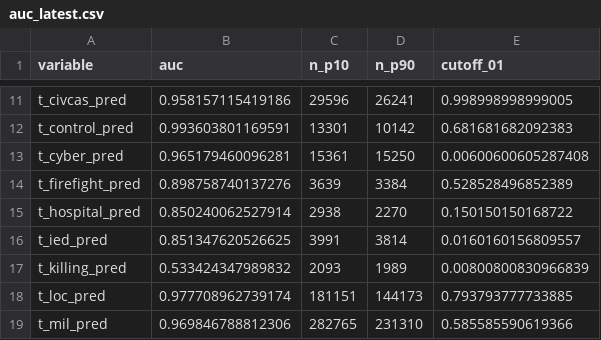
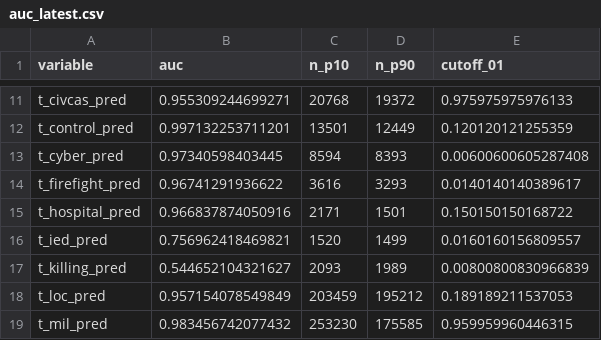
Before and after one commit to zhukovyuri/VIINA, a CSV file: Diagnostics/auc_latest.csv, drawn as a sheet; only a part is shown, gaps mark what is left out; the diff covers the shown part only; the diff names each change by its address in the sheet, - before the commit and + after, or states it on an @@ line.

Commit message:
Data update

```diff
--- a/Diagnostics/auc_latest.csv
+++ b/Diagnostics/auc_latest.csv
-B11 (auc): 0.958157115419186
+B11 (auc): 0.955309244699271
-C11 (n_p10): 29596
+C11 (n_p10): 20768
-D11 (n_p90): 26241
+D11 (n_p90): 19372
-E11 (cutoff_01): 0.998998998999005
+E11 (cutoff_01): 0.975975975976133
-B12 (auc): 0.993603801169591
+B12 (auc): 0.997132253711201
-C12 (n_p10): 13301
+C12 (n_p10): 13501
-D12 (n_p90): 10142
+D12 (n_p90): 12449
-E12 (cutoff_01): 0.681681682092383
+E12 (cutoff_01): 0.120120121255359
-B13 (auc): 0.965179460096281
+B13 (auc): 0.97340598403445
-C13 (n_p10): 15361
+C13 (n_p10): 8594
-D13 (n_p90): 15250
+D13 (n_p90): 8393
-B14 (auc): 0.898758740137276
+B14 (auc): 0.96741291936622
-C14 (n_p10): 3639
+C14 (n_p10): 3616
-D14 (n_p90): 3384
+D14 (n_p90): 3293
-E14 (cutoff_01): 0.528528496852389
+E14 (cutoff_01): 0.0140140140389617
-B15 (auc): 0.850240062527914
+B15 (auc): 0.966837874050916
-C15 (n_p10): 2938
+C15 (n_p10): 2171
-D15 (n_p90): 2270
+D15 (n_p90): 1501
-B16 (auc): 0.851347620526625
+B16 (auc): 0.756962418469821
-C16 (n_p10): 3991
+C16 (n_p10): 1520
-D16 (n_p90): 3814
+D16 (n_p90): 1499
-B17 (auc): 0.533424347989832
+B17 (auc): 0.544652104321627
-B18 (auc): 0.977708962739174
+B18 (auc): 0.957154078549849
-C18 (n_p10): 181151
+C18 (n_p10): 203459
-D18 (n_p90): 144173
+D18 (n_p90): 195212
-E18 (cutoff_01): 0.793793777733885
+E18 (cutoff_01): 0.189189211537053
-B19 (auc): 0.969846788812306
+B19 (auc): 0.983456742077432
-C19 (n_p10): 282765
+C19 (n_p10): 253230
-D19 (n_p90): 231310
+D19 (n_p90): 175585
-E19 (cutoff_01): 0.585585590619366
+E19 (cutoff_01): 0.959959960446315
```
Also changed, not shown: 49 edited cells elsewhere in this file, 10 other files.
